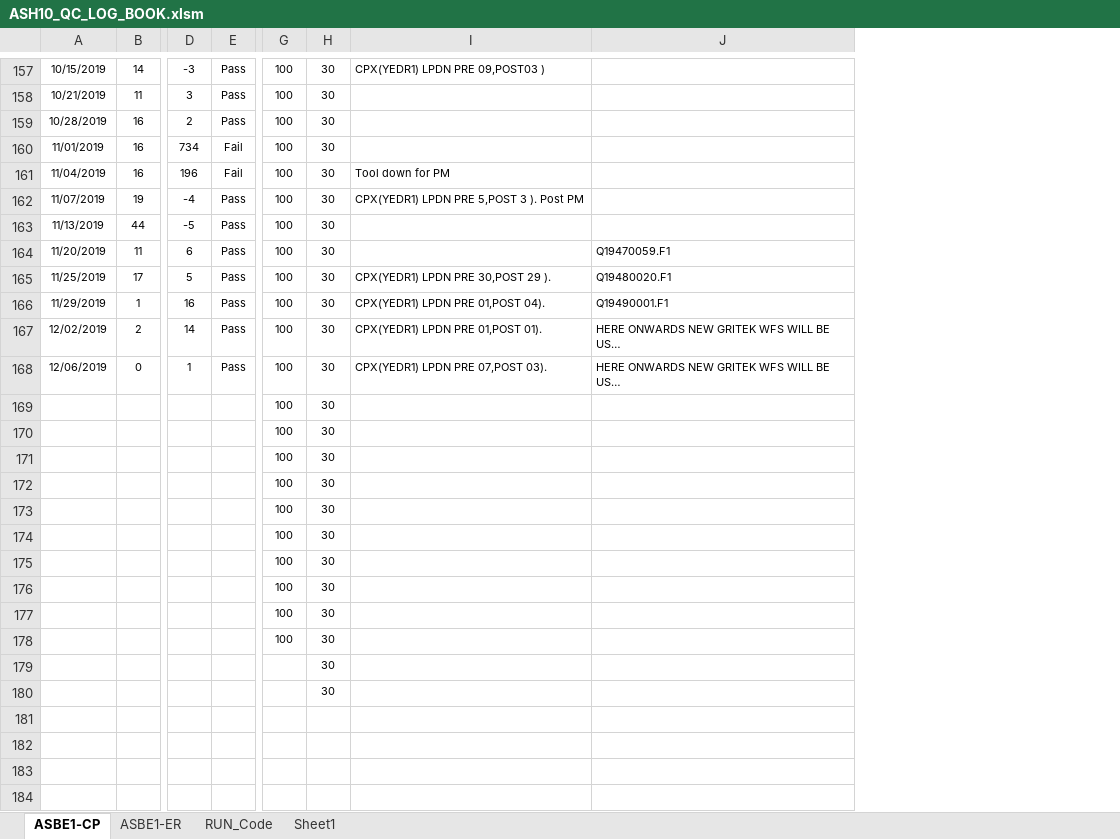
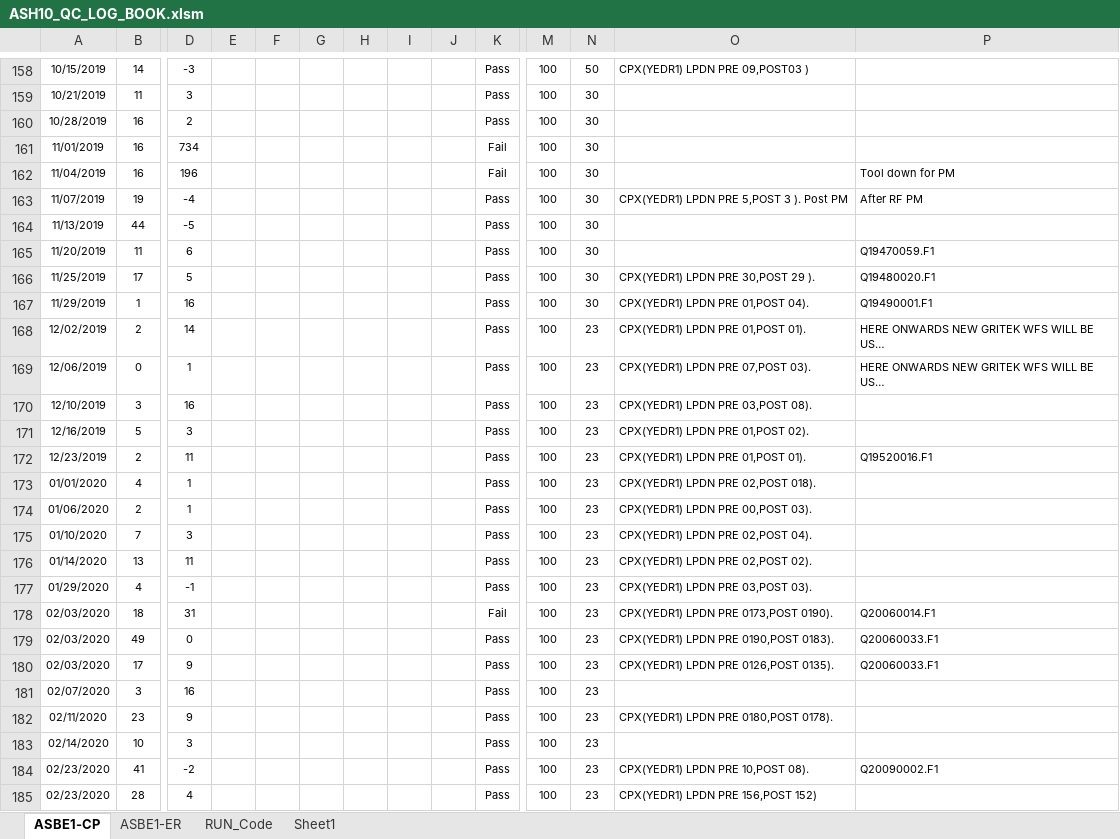
Before and after one commit to abhi3700/AutoPlot, an Excel workbook: examples/dry_etch/ASH10_QC_LOG_BOOK/ASH10_QC_LOG_BOOK.xlsm, sheet ASBE1-CP, drawn as a sheet; only a part is shown, gaps mark what is left out; long unchanged cells end in …; values as stored, in another font and other column widths than the file's, no borders; conditional formats not drawn; removed rows and columns are numbered as before the commit, all else as after; rows hold the shown columns only; the diff covers the shown part only; the diff names each change by its address in the sheet, - before the commit and + after, or states it on an @@ line.

Commit message:
ASBE1 code updated with new CP chart

```diff
--- a/examples/dry_etch/ASH10_QC_LOG_BOOK/ASH10_QC_LOG_BOOK.xlsm (sheet ASBE1-CP)
+++ b/examples/dry_etch/ASH10_QC_LOG_BOOK/ASH10_QC_LOG_BOOK.xlsm (sheet ASBE1-CP)
+column E, empty
+column F, empty
+column G, empty
+column H, empty
+column I, empty
+column J, empty
-N158: 30
+N158: 50
-O162: Tool down for PM
+O162: (empty)
-P162: (empty)
+P162: Tool down for PM
-P163: (empty)
+P163: After RF PM
-N168:N169: 30
+N168:N169: 23
-row 169:  |  |  |  | 100 | 30
-row 170:  |  |  |  | 100 | 30
-row 171:  |  |  |  | 100 | 30
-row 172:  |  |  |  | 100 | 30
-row 173:  |  |  |  | 100 | 30
-row 174:  |  |  |  | 100 | 30
-row 175:  |  |  |  | 100 | 30
-row 176:  |  |  |  | 100 | 30
-row 177:  |  |  |  | 100 | 30
-row 178:  |  |  |  | 100 | 30
-row 179:  |  |  |  |  | 30
-row 180:  |  |  |  |  | 30
+row 170: 12/10/2019 | 3 | 16 |  |  |  |  |  |  | Pass | 100 | 23 | CPX(YEDR1) LPDN PRE 03,POST 08).
+row 171: 12/16/2019 | 5 | 3 |  |  |  |  |  |  | Pass | 100 | 23 | CPX(YEDR1) LPDN PRE 01,POST 02).
+row 172: 12/23/2019 | 2 | 11 |  |  |  |  |  |  | Pass | 100 | 23 | CPX(YEDR1) LPDN PRE 01,POST 01). | Q19520016.F1
+row 173: 01/01/2020 | 4 | 1 |  |  |  |  |  |  | Pass | 100 | 23 | CPX(YEDR1) LPDN PRE 02,POST 018).
+row 174: 01/06/2020 | 2 | 1 |  |  |  |  |  |  | Pass | 100 | 23 | CPX(YEDR1) LPDN PRE 00,POST 03).
+row 175: 01/10/2020 | 7 | 3 |  |  |  |  |  |  | Pass | 100 | 23 | CPX(YEDR1) LPDN PRE 02,POST 04).
+row 176: 01/14/2020 | 13 | 11 |  |  |  |  |  |  | Pass | 100 | 23 | CPX(YEDR1) LPDN PRE 02,POST 02).
+row 177: 01/29/2020 | 4 | -1 |  |  |  |  |  |  | Pass | 100 | 23 | CPX(YEDR1) LPDN PRE 03,POST 03).
+row 178: 02/03/2020 | 18 | 31 |  |  |  |  |  |  | Fail | 100 | 23 | CPX(YEDR1) LPDN PRE 0173,POST 0190). | Q20060014.F1
+row 179: 02/03/2020 | 49 | 0 |  |  |  |  |  |  | Pass | 100 | 23 | CPX(YEDR1) LPDN PRE 0190,POST 0183). | Q20060033.F1
+row 180: 02/03/2020 | 17 | 9 |  |  |  |  |  |  | Pass | 100 | 23 | CPX(YEDR1) LPDN PRE 0126,POST 0135). | Q20060033.F1
+row 181: 02/07/2020 | 3 | 16 |  |  |  |  |  |  | Pass | 100 | 23
+row 182: 02/11/2020 | 23 | 9 |  |  |  |  |  |  | Pass | 100 | 23 | CPX(YEDR1) LPDN PRE 0180,POST 0178).
+row 183: 02/14/2020 | 10 | 3 |  |  |  |  |  |  | Pass | 100 | 23
+row 184: 02/23/2020 | 41 | -2 |  |  |  |  |  |  | Pass | 100 | 23 | CPX(YEDR1) LPDN PRE 10,POST 08). | Q20090002.F1
+row 185: 02/23/2020 | 28 | 4 |  |  |  |  |  |  | Pass | 100 | 23 | CPX(YEDR1) LPDN PRE 156,POST 152)
```
Also changed, not shown: 55 added rows, 62 edited cells and merged cells elsewhere in this sheet, sheet ASBE1-ER, formulas that keep their value, 3 other files.
